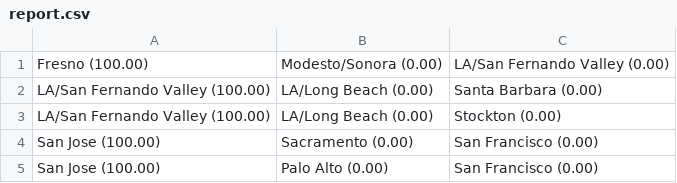
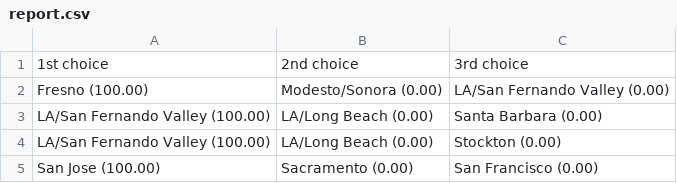
Before and after one commit to jaasonw/appe-simulation, a CSV file: reports/report.csv, drawn as a sheet; only a part is shown; the shorter side is filled out with more unchanged rows; the diff names each change by its address in the sheet, - before the commit and + after, or states it on an @@ line.

Commit message:
Update report.csv

```diff
--- a/reports/report.csv
+++ b/reports/report.csv
+row 1: 1st choice | 2nd choice | 3rd choice
```
